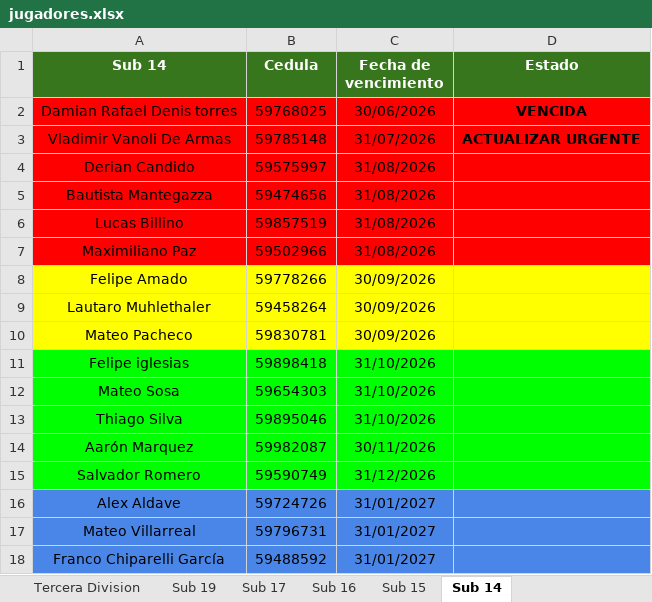
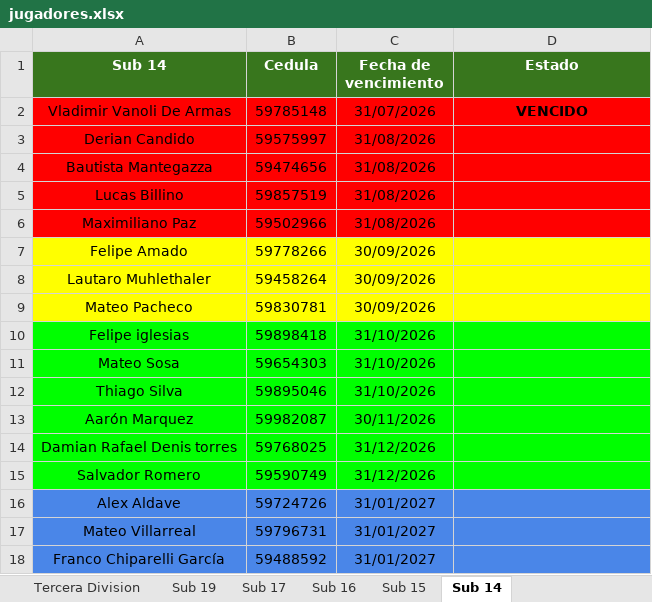
Before and after one commit to racingvideo/control-fichas, an Excel workbook: public/jugadores.xlsx, sheet Sub 14, drawn as a sheet; only a part is shown; values as stored, in another font and other column widths than the file's, no borders; removed rows and columns are numbered as before the commit, all else as after; the diff names each change by its address in the sheet, - before the commit and + after, or states it on an @@ line.

```diff
--- a/public/jugadores.xlsx (sheet Sub 14)
+++ b/public/jugadores.xlsx (sheet Sub 14)
-row 2: Damian Rafael Denis torres | 59768025 | 30/06/2026 | VENCIDA
-D2 (Estado): ACTUALIZAR URGENTE
+D2 (Estado): VENCIDO
+row 14: Damian Rafael Denis torres | 59768025 | 31/12/2026
```
Also changed, not shown: sheet Sub 17, sheet Sub 19, sheet Sub 15.
